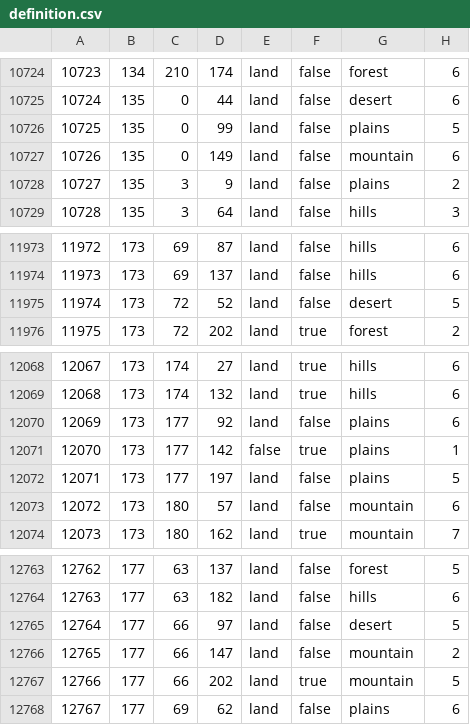
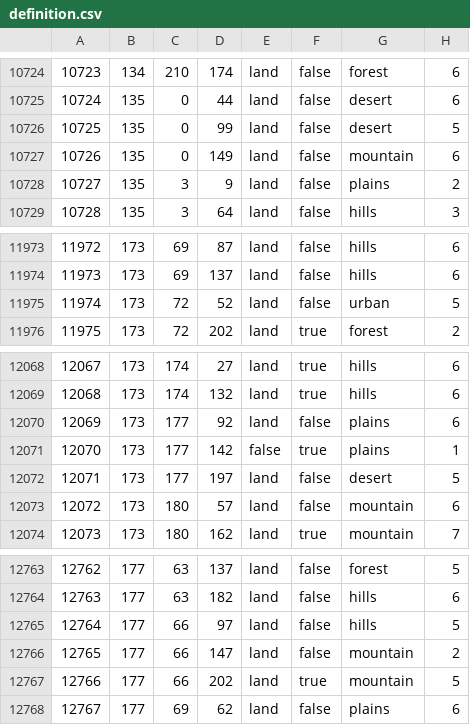
Before and after one commit to Strah0ta/horstoricalmultiplayermod, a CSV file: map/definition.csv, drawn as a sheet; only a part is shown, gaps mark what is left out; the diff covers the shown part only.

```diff
--- a/map/definition.csv
+++ b/map/definition.csv
@@ -10725,3 +10725,3 @@
 10724;135;0;44;land;false;desert;6
-10725;135;0;99;land;false;plains;5
+10725;135;0;99;land;false;desert;5
 10726;135;0;149;land;false;mountain;6
@@ -11974,3 +11974,3 @@
 11973;173;69;137;land;false;hills;6
-11974;173;72;52;land;false;desert;5
+11974;173;72;52;land;false;urban;5
 11975;173;72;202;land;true;forest;2
@@ -12071,3 +12071,3 @@
 12070;173;177;142;false;true;plains;1
-12071;173;177;197;land;false;plains;5
+12071;173;177;197;land;false;desert;5
 12072;173;180;57;land;false;mountain;6
@@ -12764,3 +12764,3 @@
 12763;177;63;182;land;false;hills;6
-12764;177;66;97;land;false;desert;5
+12764;177;66;97;land;false;hills;5
 12765;177;66;147;land;false;mountain;2
```
Also changed, not shown: 5 edited cells elsewhere in this file, 22 other files.
